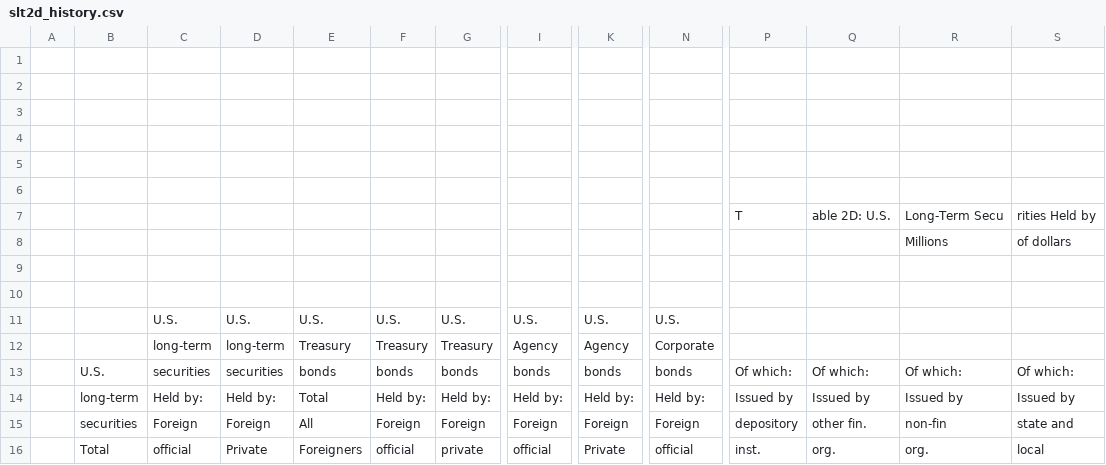
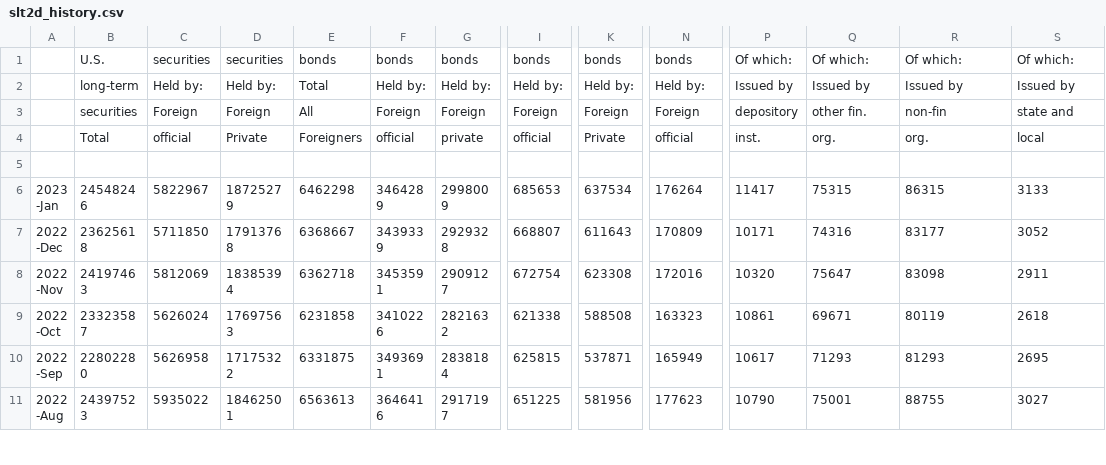
Before and after one commit to jriede/global-offshore-wealth-r, a CSV file: raw-data/tic_historic/slt2d_history.csv, drawn as a sheet; only a part is shown, gaps mark what is left out; the shorter side is filled out with more unchanged rows; rows hold the shown columns only; the diff names each change by its address in the sheet, - before the commit and + after, or states it on an @@ line.

```diff
--- a/raw-data/tic_historic/slt2d_history.csv
+++ b/raw-data/tic_historic/slt2d_history.csv
-row 1: (empty)
-row 2: (empty)
-row 3: (empty)
-row 4: (empty)
-row 5: (empty)
-row 6: (empty)
-row 7:  |  |  |  |  |  |  |  |  |  | T | able 2D: U.S. | Long-Term Secu | rities Held by
-row 8:  |  |  |  |  |  |  |  |  |  |  |  | Millions | of dollars
-row 9: (empty)
-row 10: (empty)
-row 11:  |  | U.S. | U.S. | U.S. | U.S. | U.S. | U.S. | U.S. | U.S.
-row 12:  |  | long-term | long-term | Treasury | Treasury | Treasury | Agency | Agency | Corporate
```
Also changed, not shown: raw-data/tic_historic/bltype_history.csv, 20 other files.
